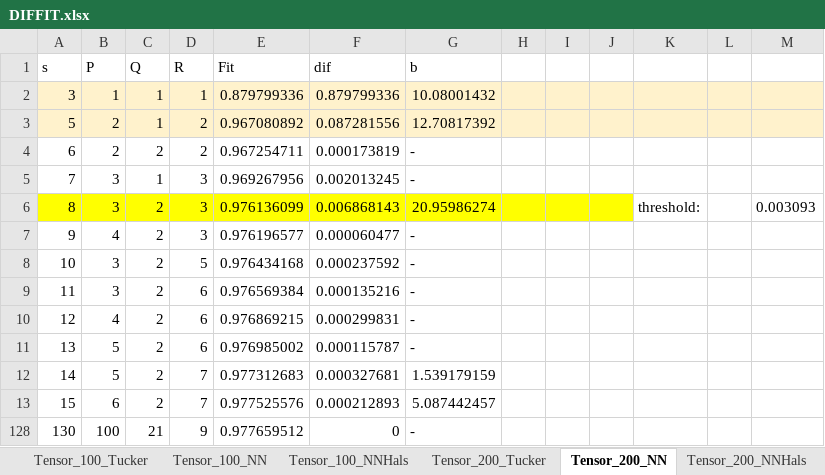
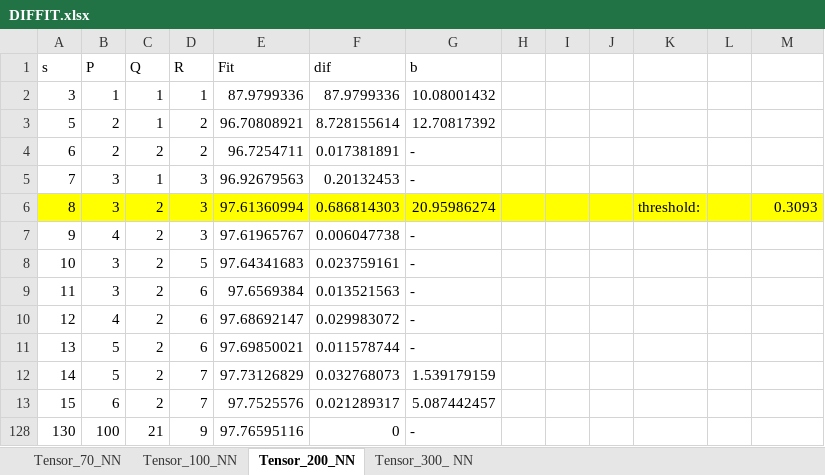
Before and after one commit to pablovadillo/Tensordecomposition, an Excel workbook: DIFFIT.xlsx, sheet Tensor_200_NN, drawn as a sheet; values as stored, in another font and other column widths than the file's, no borders; the diff names each change by its address in the sheet, - before the commit and + after, or states it on an @@ line.

```diff
--- a/DIFFIT.xlsx (sheet Tensor_200_NN)
+++ b/DIFFIT.xlsx (sheet Tensor_200_NN)
@@ sheet tab hidden: Tensor_100_Tucker @@
@@ sheet tab hidden: Tensor_100_NNHals @@
@@ sheet tab hidden: Tensor_200_Tucker @@
@@ sheet tab hidden: Tensor_200_NNHals @@
-A2:M3 fill: #FFF2CC
+A2:M3 fill: none
-E2 (Fit): 0.879799336
+E2 (Fit): 87.9799336
-F2 (dif): 0.879799336
+F2 (dif): 87.9799336
-E3 (Fit): 0.967080892
+E3 (Fit): 96.70808921
-F3 (dif): 0.087281556
+F3 (dif): 8.728155614
-E4 (Fit): 0.967254711
+E4 (Fit): 96.7254711
-F4 (dif): 0.000173819
+F4 (dif): 0.017381891
-E5 (Fit): 0.969267956
+E5 (Fit): 96.92679563
-F5 (dif): 0.002013245
+F5 (dif): 0.20132453
-E6 (Fit): 0.976136099
+E6 (Fit): 97.61360994
-F6 (dif): 0.006868143
+F6 (dif): 0.686814303
-K6:M6 fill: none
+K6:M6 fill: #FFFF00
-M6: 0.003093
+M6: 0.3093
-E7 (Fit): 0.976196577
+E7 (Fit): 97.61965767
-F7 (dif): 0.000060477
+F7 (dif): 0.006047738
-E8 (Fit): 0.976434168
+E8 (Fit): 97.64341683
-F8 (dif): 0.000237592
+F8 (dif): 0.023759161
-E9 (Fit): 0.976569384
+E9 (Fit): 97.6569384
-F9 (dif): 0.000135216
+F9 (dif): 0.013521563
-E10 (Fit): 0.976869215
+E10 (Fit): 97.68692147
-F10 (dif): 0.000299831
+F10 (dif): 0.029983072
-E11 (Fit): 0.976985002
+E11 (Fit): 97.69850021
-F11 (dif): 0.000115787
+F11 (dif): 0.011578744
-E12 (Fit): 0.977312683
+E12 (Fit): 97.73126829
-F12 (dif): 0.000327681
+F12 (dif): 0.032768073
-E13 (Fit): 0.977525576
+E13 (Fit): 97.7525576
-F13 (dif): 0.000212893
+F13 (dif): 0.021289317
-E128 (Fit): 0.977659512
+E128 (Fit): 97.76595116
```
Also changed, not shown: sheet Tensor_100_NN, sheet Tensor_70_NN, sheet Tensor_300_ NN, other sheet tabs, hidden cells, 2 other files.
